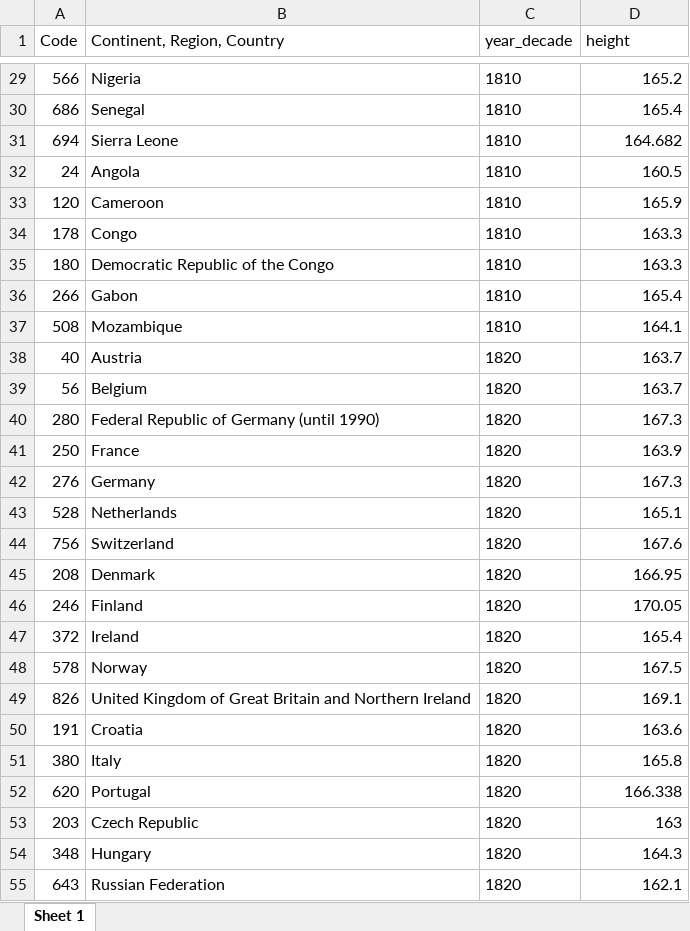
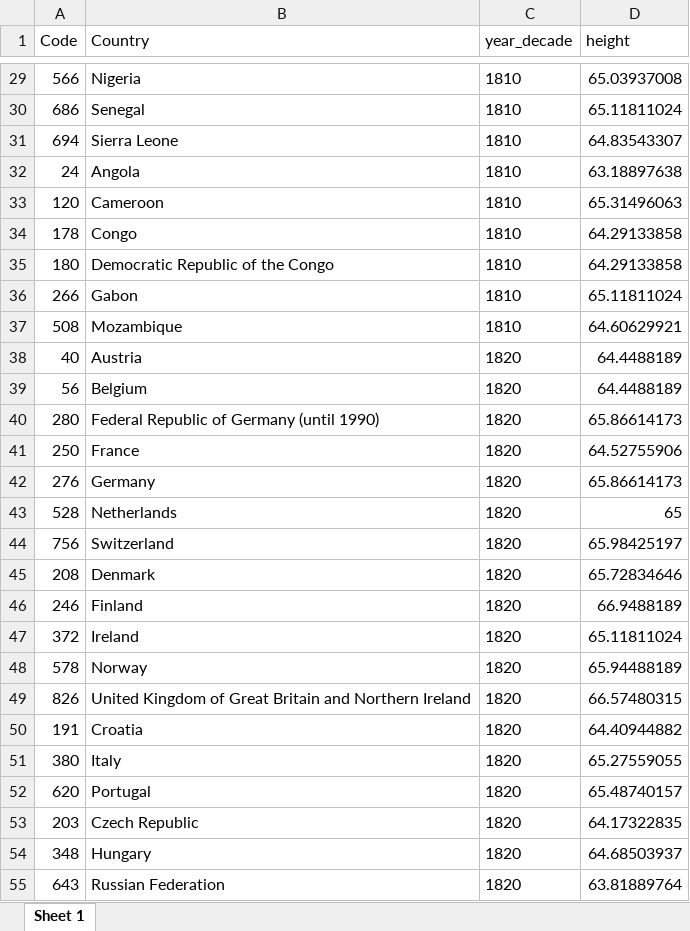
Before and after one commit to stacywilkerson/ClassWork, an Excel workbook: M335_Tasks/Case_Study_04/analysis/heightdatalong.xlsx, sheet Sheet 1, drawn as a sheet; only a part is shown, gaps mark what is left out; values as stored, in another font and other column widths than the file's, no borders; the diff covers the shown part only; the diff names each change by its address in the sheet, - before the commit and + after, or states it on an @@ line.

```diff
--- a/M335_Tasks/Case_Study_04/analysis/heightdatalong.xlsx (sheet Sheet 1)
+++ b/M335_Tasks/Case_Study_04/analysis/heightdatalong.xlsx (sheet Sheet 1)
-B1: Continent, Region, Country
+B1: Country
-D29 (height): 165.2
+D29 (height): 65.03937008
-D30 (height): 165.4
+D30 (height): 65.11811024
-D31 (height): 164.682
+D31 (height): 64.83543307
-D32 (height): 160.5
+D32 (height): 63.18897638
-D33 (height): 165.9
+D33 (height): 65.31496063
-D34:D35 (height): 163.3
+D34:D35 (height): 64.29133858
-D36 (height): 165.4
+D36 (height): 65.11811024
-D37 (height): 164.1
+D37 (height): 64.60629921
-D38:D39 (height): 163.7
+D38:D39 (height): 64.4488189
-D40 (height): 167.3
+D40 (height): 65.86614173
-D41 (height): 163.9
+D41 (height): 64.52755906
-D42 (height): 167.3
+D42 (height): 65.86614173
-D43 (height): 165.1
+D43 (height): 65
-D44 (height): 167.6
+D44 (height): 65.98425197
-D45 (height): 166.95
+D45 (height): 65.72834646
-D46 (height): 170.05
+D46 (height): 66.9488189
-D47 (height): 165.4
+D47 (height): 65.11811024
-D48 (height): 167.5
+D48 (height): 65.94488189
-D49 (height): 169.1
+D49 (height): 66.57480315
-D50 (height): 163.6
+D50 (height): 64.40944882
-D51 (height): 165.8
+D51 (height): 65.27559055
-D52 (height): 166.338
+D52 (height): 65.48740157
-D53 (height): 163
+D53 (height): 64.17322835
-D54 (height): 164.3
+D54 (height): 64.68503937
-D55 (height): 162.1
+D55 (height): 63.81889764
```
Also changed, not shown: 1284 edited cells elsewhere in this sheet, 7 other files.
